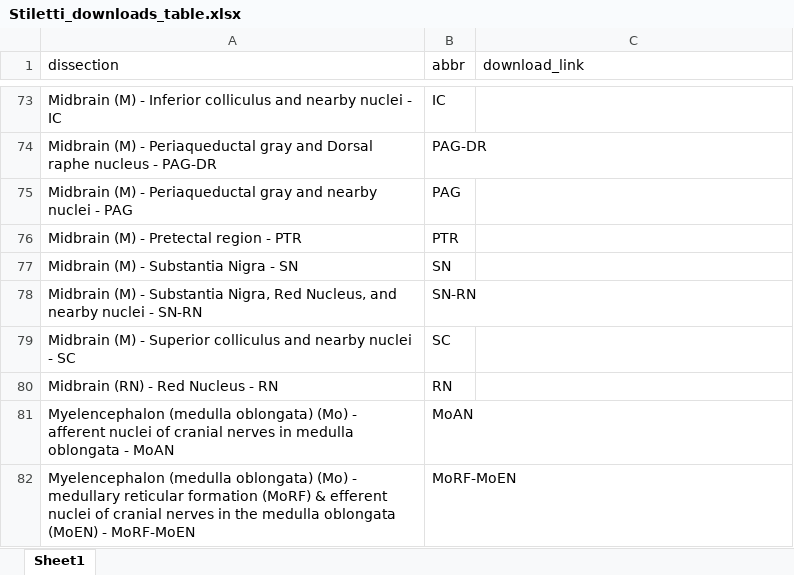
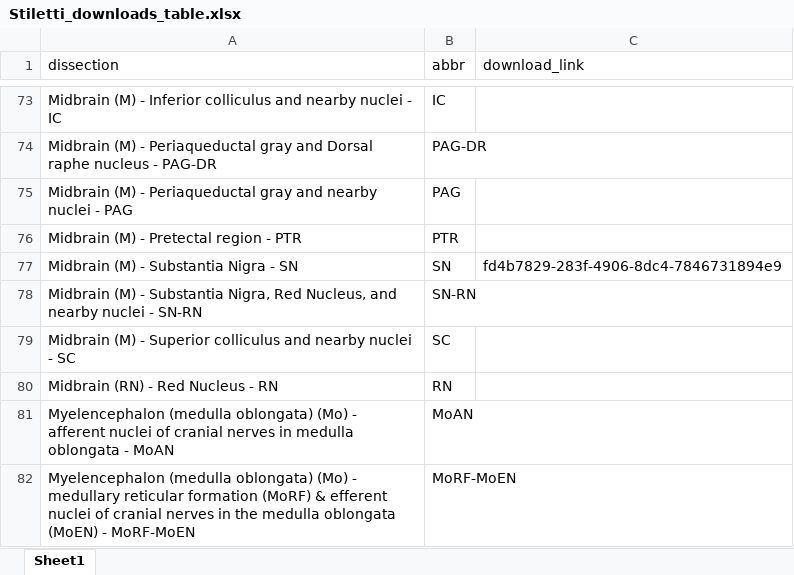
Before and after one commit to Dazcam/dystonia_snRNAseq_2024, an Excel workbook: resources/sheets/Stiletti_downloads_table.xlsx, sheet Sheet1, drawn as a sheet; only a part is shown, gaps mark what is left out; values as stored, in another font and other column widths than the file's, no borders; the diff names each change by its address in the sheet, - before the commit and + after, or states it on an @@ line.

Commit message:
Add sng link to xlsx file

```diff
--- a/resources/sheets/Stiletti_downloads_table.xlsx (sheet Sheet1)
+++ b/resources/sheets/Stiletti_downloads_table.xlsx (sheet Sheet1)
-C77 (download_link): (empty)
+C77 (download_link): fd4b7829-283f-4906-8dc4-7846731894e9
```
